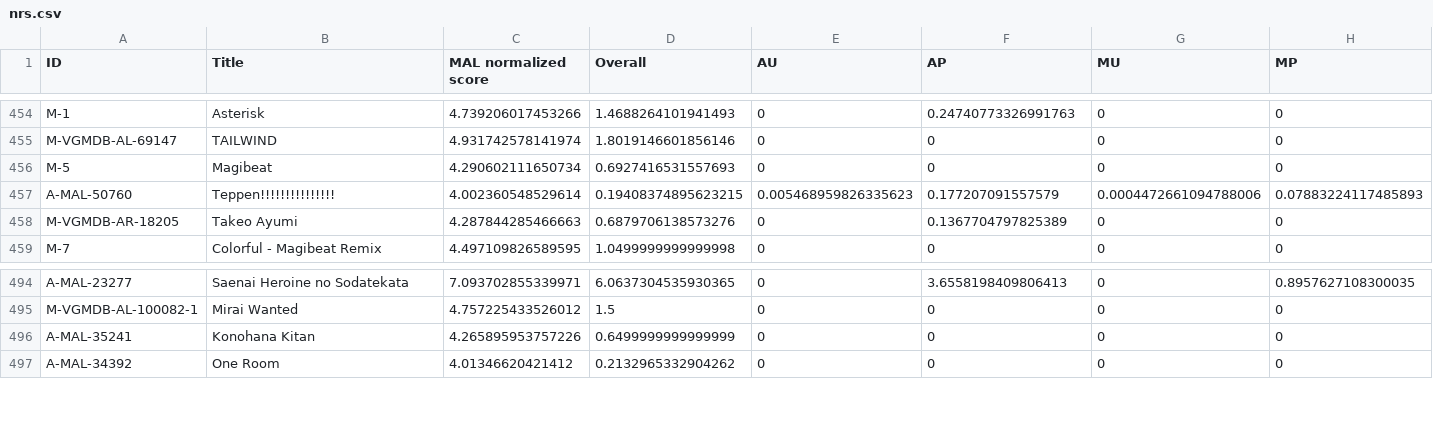
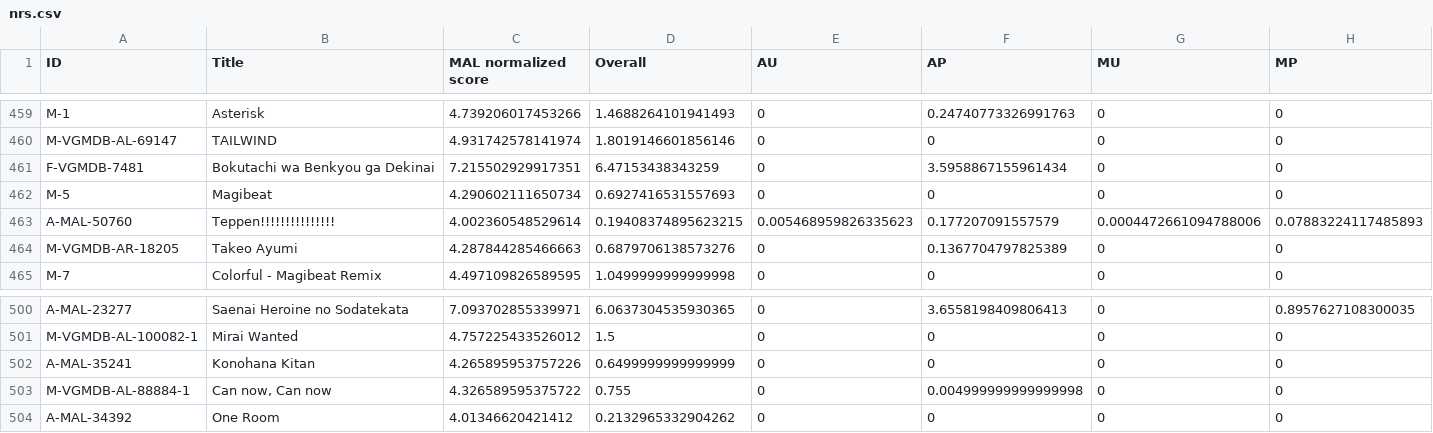
Before and after one commit to btmxh/nrs-impl, a CSV file: output/nrs.csv, drawn as a sheet; only a part is shown, gaps mark what is left out; rows hold the shown columns only; the diff covers the shown part only; the diff names each change by its address in the sheet, - before the commit and + after, or states it on an @@ line.

Commit message:
[rank] Bokutachi wa Benkyou ga Dekinai

```diff
--- a/output/nrs.csv
+++ b/output/nrs.csv
+row 461: F-VGMDB-7481 | Bokutachi wa Benkyou ga Dekinai | 7.215502929917351 | 6.47153438343259 | 0 | 3.5958867155961434 | 0 | 0
+row 503: M-VGMDB-AL-88884-1 | Can now, Can now | 4.326589595375722 | 0.755 | 0 | 0.004999999999999998 | 0 | 0
```
Also changed, not shown: 5 added rows elsewhere in this file, 6 other files.
